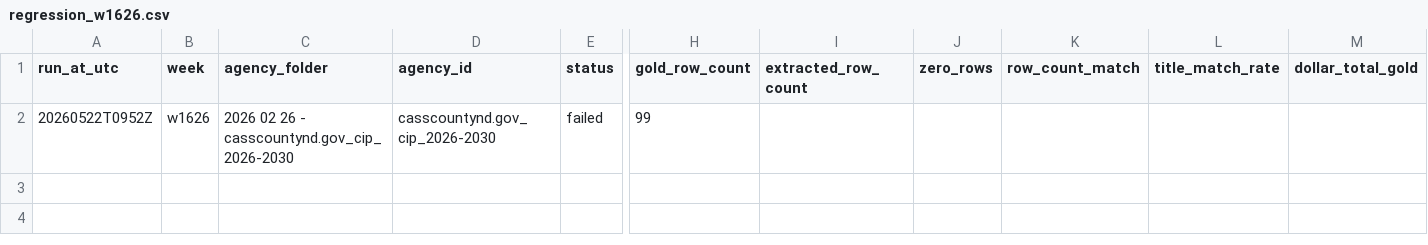
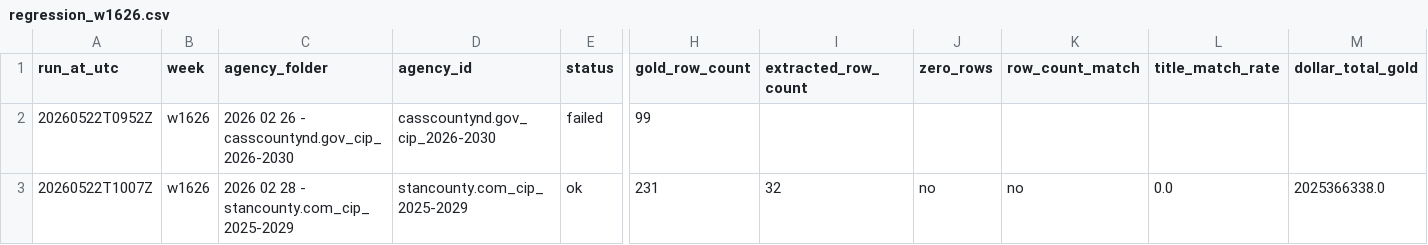
Before and after one commit to firmographs/colab-cip-extract, a CSV file: regression_results/regression_w1626.csv, drawn as a sheet; only a part is shown, gaps mark what is left out; rows hold the shown columns only; the diff names each change by its address in the sheet, - before the commit and + after, or states it on an @@ line.

Commit message:
regression: w1626/stancounty.com_cip_2025-2029 — ok (69/269)

```diff
--- a/regression_results/regression_w1626.csv
+++ b/regression_results/regression_w1626.csv
+row 3: 20260522T1007Z | w1626 | 2026 02 28 - stancounty.com_cip_2025-2029 | stancounty.com_cip_2025-2029 | ok | 231 | 32 | no | no | 0.0 | 2025366338.0
```
